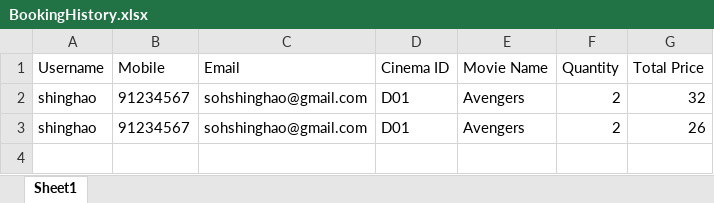
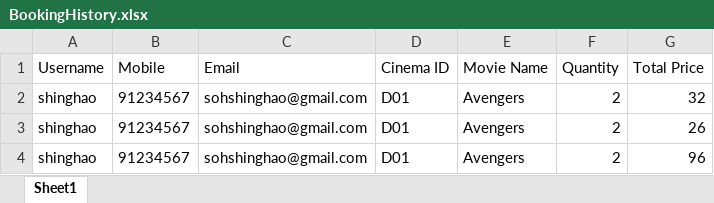
Before and after one commit to johnny-psh/SC2002_MOBLIMA, an Excel workbook: src/database/BookingHistory.xlsx, sheet Sheet1, drawn as a sheet; values as stored, in another font and other column widths than the file's, no borders; the diff names each change by its address in the sheet, - before the commit and + after, or states it on an @@ line.

Commit message:
Booking UI done

```diff
--- a/src/database/BookingHistory.xlsx (sheet Sheet1)
+++ b/src/database/BookingHistory.xlsx (sheet Sheet1)
+row 4: shinghao | 91234567 | sohshinghao@gmail.com | D01 | Avengers | 2 | 96
```
Also changed, not shown: src/database/Cinemas.xlsx, 2 other files.
